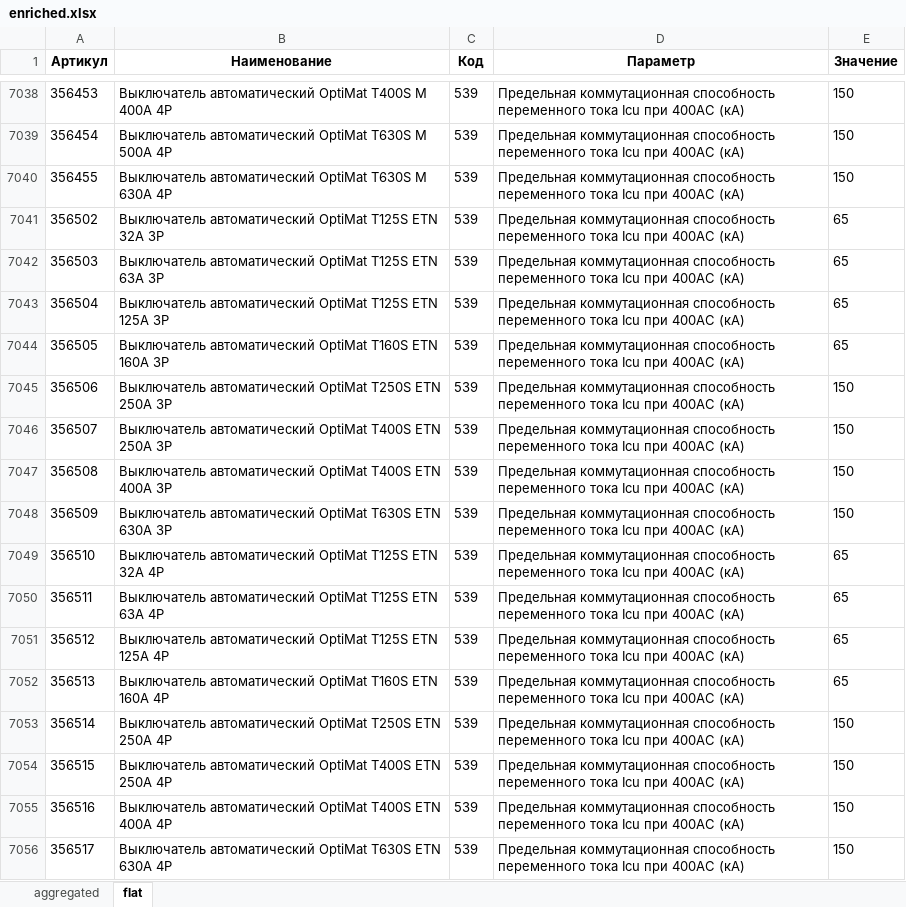
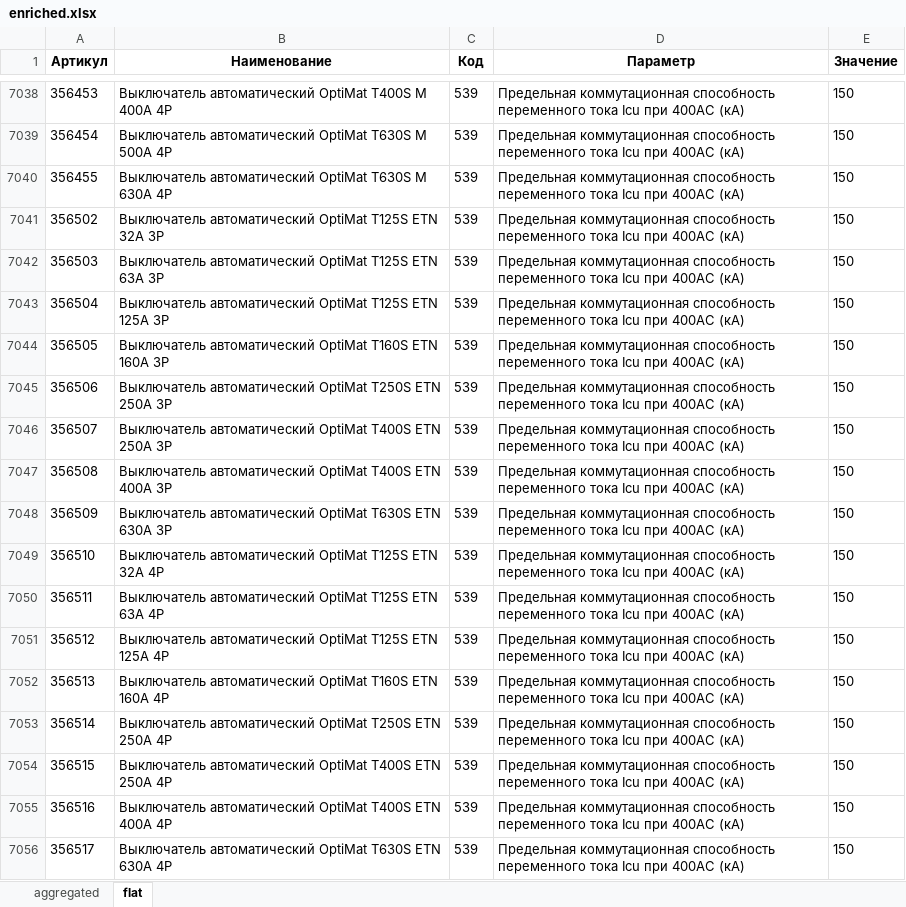
Before and after one commit to Ugleshapr/searcher, an Excel workbook: automation/enriched.xlsx, sheet flat, drawn as a sheet; only a part is shown, gaps mark what is left out; values as stored, in another font and other column widths than the file's, no borders; the diff covers the shown part only; the diff names each change by its address in the sheet, - before the commit and + after, or states it on an @@ line.

```diff
--- a/automation/enriched.xlsx (sheet flat)
+++ b/automation/enriched.xlsx (sheet flat)
-E7041:E7044 (Значение): 65
+E7041:E7044 (Значение): 150
-E7049:E7052 (Значение): 65
+E7049:E7052 (Значение): 150
```
Also changed, not shown: 188 edited cells elsewhere in this sheet, sheet aggregated.
